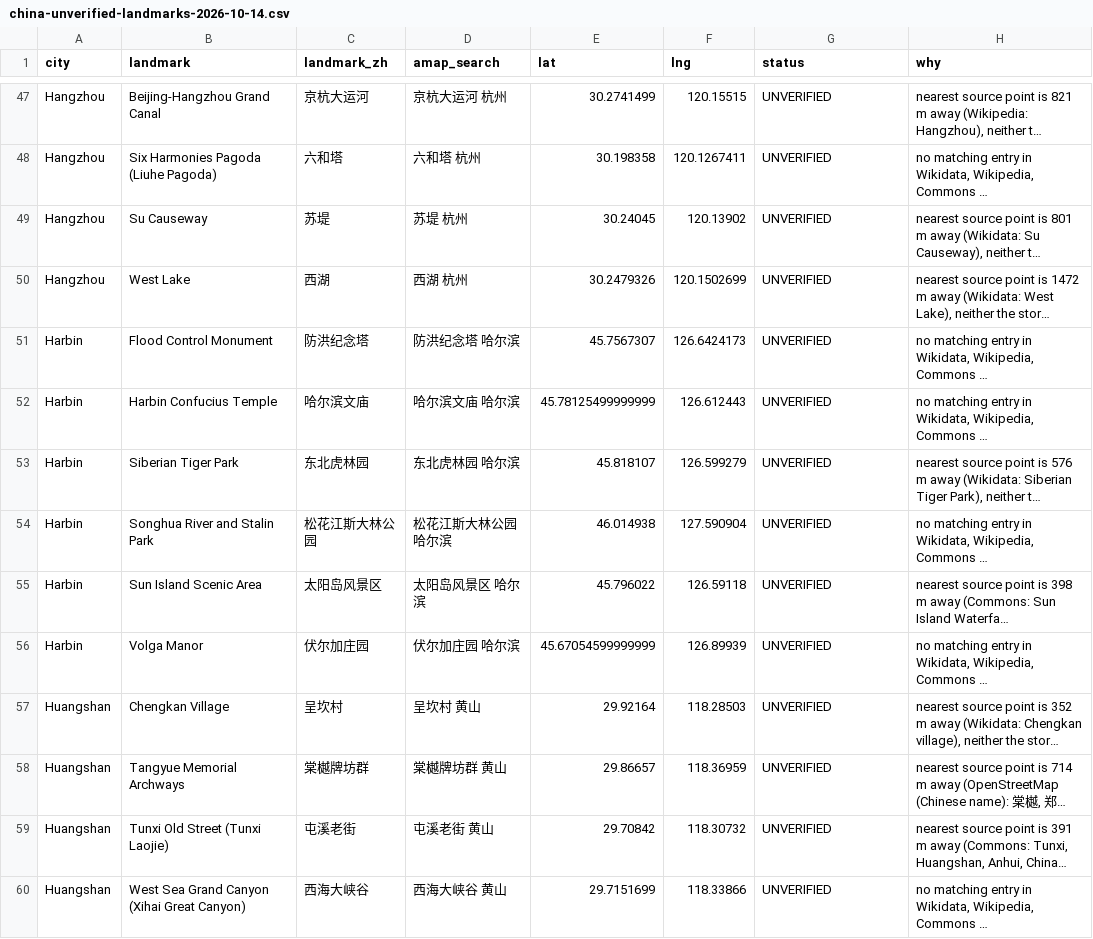
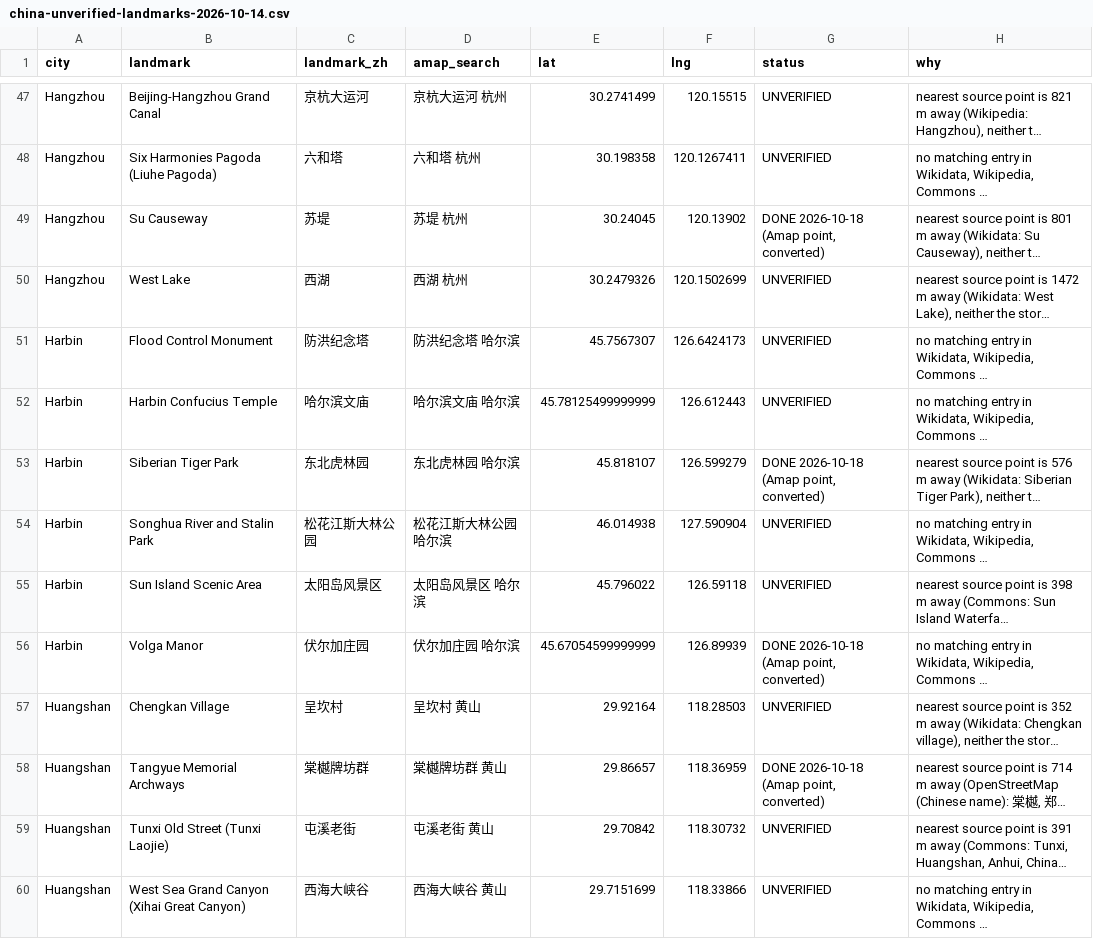
Before and after one commit to scjwolin57/Never-Roam-Alone, a CSV file: _needs-attention/china-unverified-landmarks-2026-10-14.csv, drawn as a sheet; only a part is shown, gaps mark what is left out; long unchanged cells end in …; the diff covers the shown part only; the diff names each change by its address in the sheet, - before the commit and + after, or states it on an @@ line.

```diff
--- a/_needs-attention/china-unverified-landmarks-2026-10-14.csv
+++ b/_needs-attention/china-unverified-landmarks-2026-10-14.csv
-G49 (status): UNVERIFIED
+G49 (status): DONE 2026-10-18 (Amap point, converted)
-G53 (status): UNVERIFIED
+G53 (status): DONE 2026-10-18 (Amap point, converted)
-G56 (status): UNVERIFIED
+G56 (status): DONE 2026-10-18 (Amap point, converted)
-G58 (status): UNVERIFIED
+G58 (status): DONE 2026-10-18 (Amap point, converted)
```
Also changed, not shown: 15 edited cells elsewhere in this file, 12 other files.
